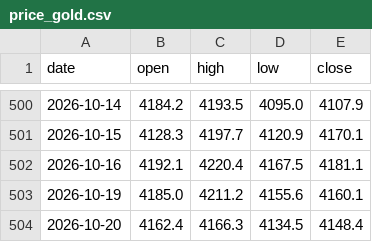
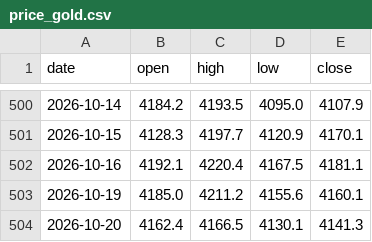
Before and after one commit to Allenvip1/G-F-U-T, a CSV file: data/price_gold.csv, drawn as a sheet; only a part is shown, gaps mark what is left out.

```diff
--- a/data/price_gold.csv
+++ b/data/price_gold.csv
@@ -503,2 +503,2 @@ date,open,high,low,close
 2026-10-19,4185.0,4211.2,4155.6,4160.1
-2026-10-20,4162.4,4166.3,4134.5,4148.4
+2026-10-20,4162.4,4166.5,4130.1,4141.3
```
Also changed, not shown: data/price_silver.csv, 1 other file.
